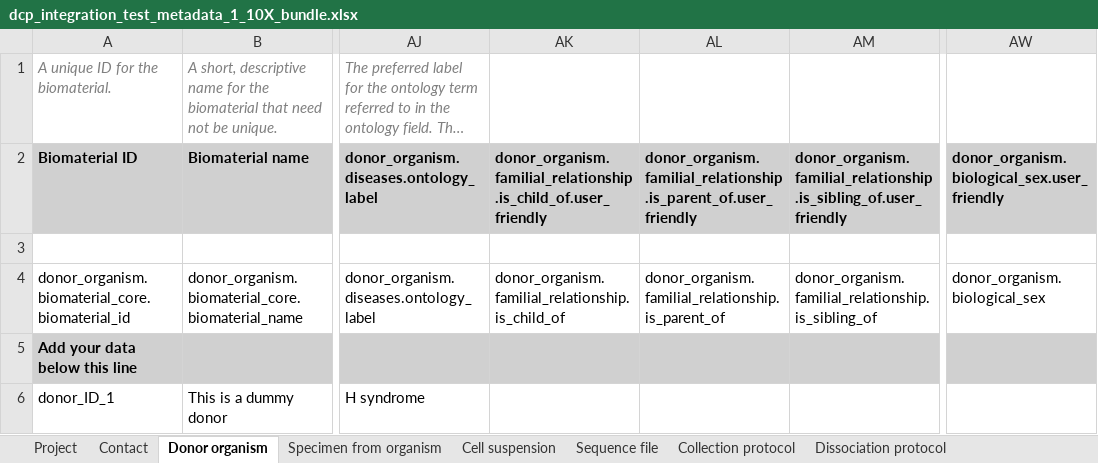
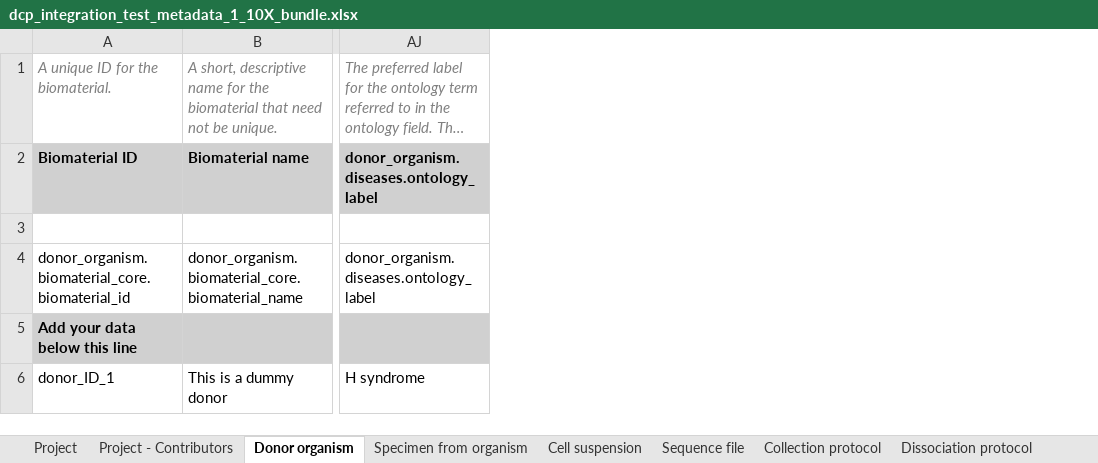
Before and after one commit to HumanCellAtlas/metadata-schema, an Excel workbook: infrastructure_testing_files/current/dcp_integration_test_metadata_1_10X_bundle.xlsx, sheet Donor organism, drawn as a sheet; only a part is shown, gaps mark what is left out; long unchanged cells end in …; values as stored, in another font and other column widths than the file's, no borders; the diff names each change by its address in the sheet, - before the commit and + after, or states it on an @@ line.

```diff
--- a/infrastructure_testing_files/current/dcp_integration_test_metadata_1_10X_bundle.xlsx (sheet Donor organism)
+++ b/infrastructure_testing_files/current/dcp_integration_test_metadata_1_10X_bundle.xlsx (sheet Donor organism)
-sheet tab: Contact
+sheet tab: Project - Contributors
-column AK, rows 2-4: donor_organism.familial_relationship.is_child_of.user_friendly |  | donor_organism.familial_relationship.is_child_of
-column AL, rows 2-4: donor_organism.familial_relationship.is_parent_of.user_friendly |  | donor_organism.familial_relationship.is_parent_of
-column AM, rows 2-4: donor_organism.familial_relationship.is_sibling_of.user_friendly |  | donor_organism.familial_relationship.is_sibling_of
-column AW, rows 2-4: donor_organism.biological_sex.user_friendly |  | donor_organism.biological_sex
```
Also changed, not shown: sheet Specimen from organism, infrastructure_testing_files/current/dcp_integration_test_metadata_1_SS2_bundle.xlsx.
